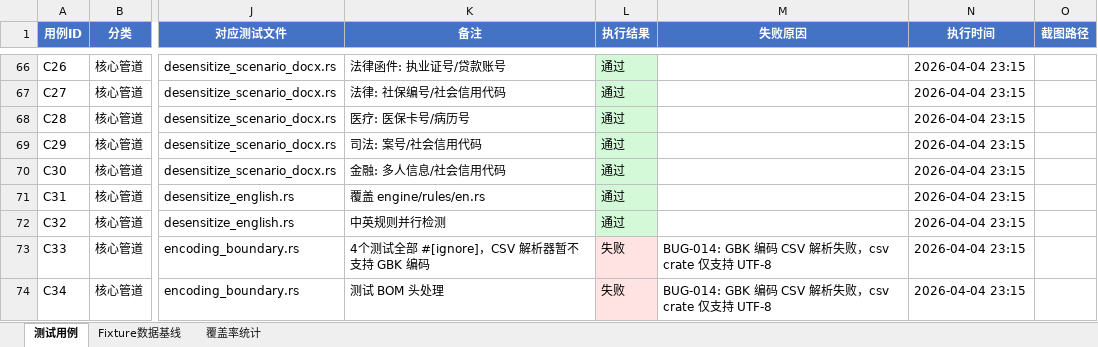
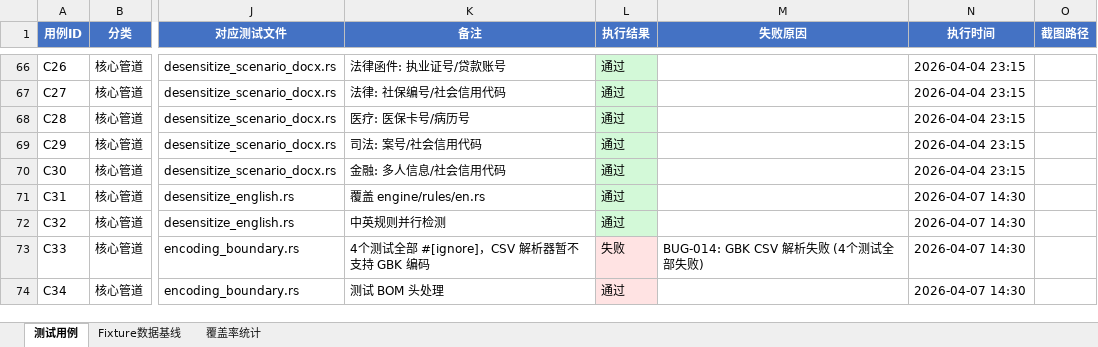
Before and after one commit to cube1/dimkey, an Excel workbook: e2e/testcases.xlsx, sheet 测试用例, drawn as a sheet; only a part is shown, gaps mark what is left out; values as stored, in another font and other column widths than the file's, no borders; the diff covers the shown part only; the diff names each change by its address in the sheet, - before the commit and + after, or states it on an @@ line.

```diff
--- a/e2e/testcases.xlsx (sheet 测试用例)
+++ b/e2e/testcases.xlsx (sheet 测试用例)
-N71:N74 (执行时间): 2026-04-04 23:15
+N71:N74 (执行时间): 2026-04-07 14:30
-M73 (失败原因): BUG-014: GBK 编码 CSV 解析失败，csv crate 仅支持 UTF-8
+M73 (失败原因): BUG-014: GBK CSV 解析失败 (4个测试全部失败)
-L74 (执行结果): 失败
+L74 (执行结果): 通过
-M74 (失败原因): BUG-014: GBK 编码 CSV 解析失败，csv crate 仅支持 UTF-8
+M74 (失败原因): (empty)
```
Also changed, not shown: 6 added rows and 12 edited cells elsewhere in this sheet, sheet Fixture数据基线, 22 other files.
